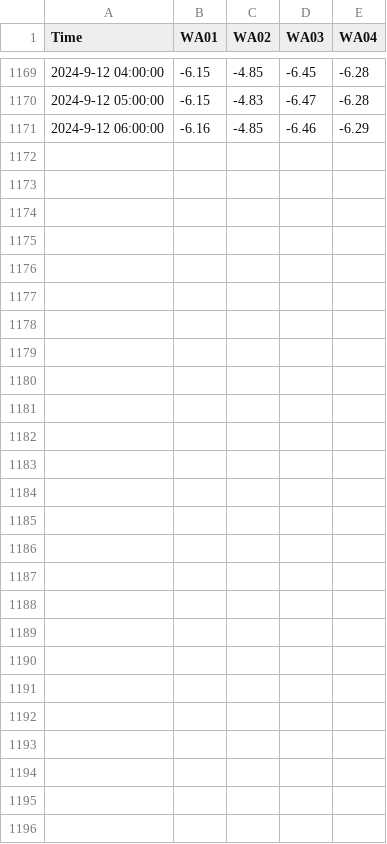
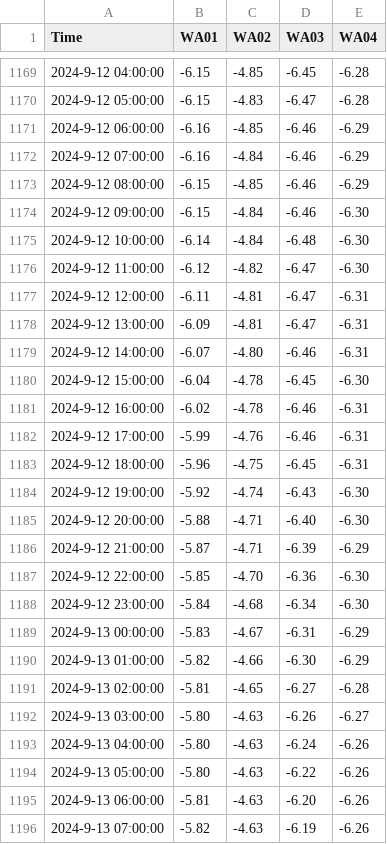
Before and after one commit to cgwatertech/GW_mnt, a CSV file: cgwt_bd.csv, drawn as a sheet; only a part is shown, gaps mark what is left out; the diff covers the shown part only; the diff names each change by its address in the sheet, - before the commit and + after, or states it on an @@ line.

Commit message:
Add files via upload

```diff
--- a/cgwt_bd.csv
+++ b/cgwt_bd.csv
+row 1172: 2024-9-12 07:00:00 | -6.16 | -4.84 | -6.46 | -6.29
+row 1173: 2024-9-12 08:00:00 | -6.15 | -4.85 | -6.46 | -6.29
+row 1174: 2024-9-12 09:00:00 | -6.15 | -4.84 | -6.46 | -6.30
+row 1175: 2024-9-12 10:00:00 | -6.14 | -4.84 | -6.48 | -6.30
+row 1176: 2024-9-12 11:00:00 | -6.12 | -4.82 | -6.47 | -6.30
+row 1177: 2024-9-12 12:00:00 | -6.11 | -4.81 | -6.47 | -6.31
+row 1178: 2024-9-12 13:00:00 | -6.09 | -4.81 | -6.47 | -6.31
+row 1179: 2024-9-12 14:00:00 | -6.07 | -4.80 | -6.46 | -6.31
+row 1180: 2024-9-12 15:00:00 | -6.04 | -4.78 | -6.45 | -6.30
+row 1181: 2024-9-12 16:00:00 | -6.02 | -4.78 | -6.46 | -6.31
+row 1182: 2024-9-12 17:00:00 | -5.99 | -4.76 | -6.46 | -6.31
+row 1183: 2024-9-12 18:00:00 | -5.96 | -4.75 | -6.45 | -6.31
+row 1184: 2024-9-12 19:00:00 | -5.92 | -4.74 | -6.43 | -6.30
+row 1185: 2024-9-12 20:00:00 | -5.88 | -4.71 | -6.40 | -6.30
+row 1186: 2024-9-12 21:00:00 | -5.87 | -4.71 | -6.39 | -6.29
+row 1187: 2024-9-12 22:00:00 | -5.85 | -4.70 | -6.36 | -6.30
+row 1188: 2024-9-12 23:00:00 | -5.84 | -4.68 | -6.34 | -6.30
+row 1189: 2024-9-13 00:00:00 | -5.83 | -4.67 | -6.31 | -6.29
+row 1190: 2024-9-13 01:00:00 | -5.82 | -4.66 | -6.30 | -6.29
+row 1191: 2024-9-13 02:00:00 | -5.81 | -4.65 | -6.27 | -6.28
+row 1192: 2024-9-13 03:00:00 | -5.80 | -4.63 | -6.26 | -6.27
+row 1193: 2024-9-13 04:00:00 | -5.80 | -4.63 | -6.24 | -6.26
+row 1194: 2024-9-13 05:00:00 | -5.80 | -4.63 | -6.22 | -6.26
+row 1195: 2024-9-13 06:00:00 | -5.81 | -4.63 | -6.20 | -6.26
+row 1196: 2024-9-13 07:00:00 | -5.82 | -4.63 | -6.19 | -6.26
```
Also changed, not shown: 15 edited cells elsewhere in this file.
